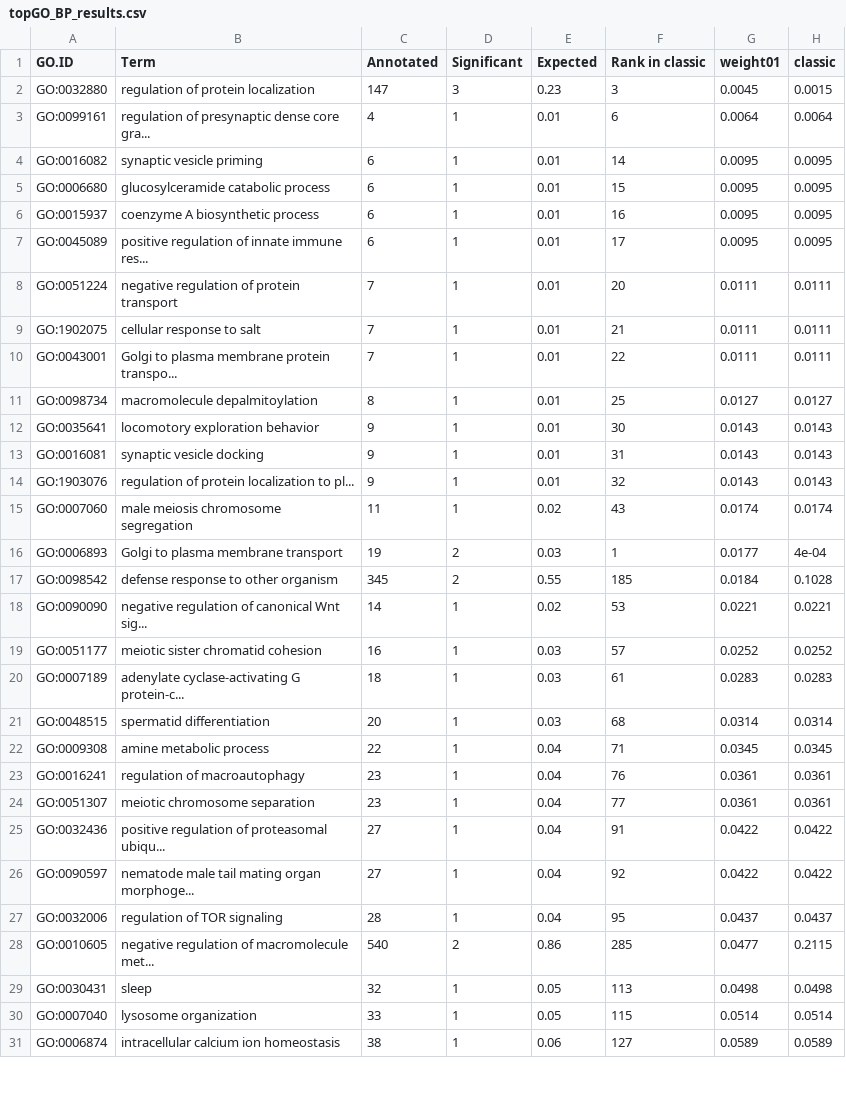
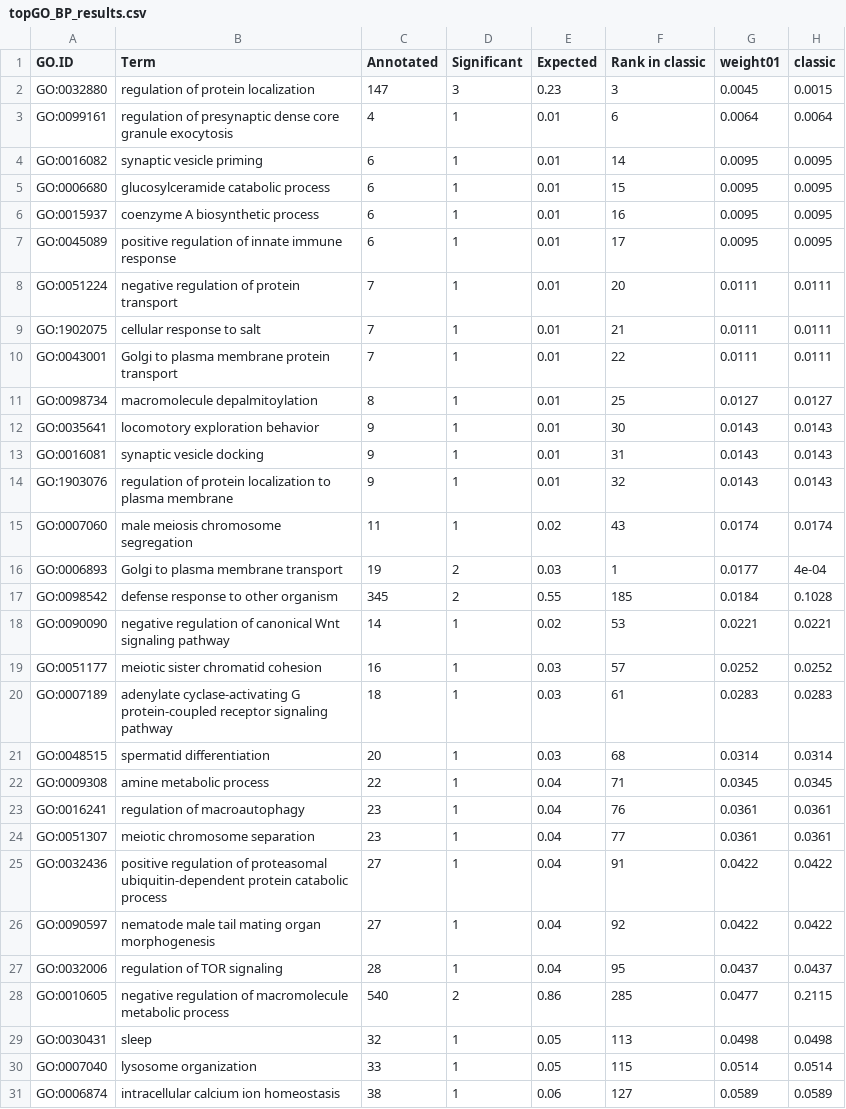
Before and after one commit to esnzgn/C.elegansGO, a CSV file: output_tables/topGO_BP_results.csv, drawn as a sheet; only a part is shown; the diff covers the shown part only.

```diff
--- a/output_tables/topGO_BP_results.csv
+++ b/output_tables/topGO_BP_results.csv
@@ -2,3 +2,3 @@
 "GO:0032880","regulation of protein localization",147,3,0.23,3,0.0045,0.0015
-"GO:0099161","regulation of presynaptic dense core gra...",4,1,0.01,6,0.0064,0.0064
+"GO:0099161","regulation of presynaptic dense core granule exocytosis",4,1,0.01,6,0.0064,0.0064
 "GO:0016082","synaptic vesicle priming",6,1,0.01,14,0.0095,0.0095
@@ -6,6 +6,6 @@
 "GO:0015937","coenzyme A biosynthetic process",6,1,0.01,16,0.0095,0.0095
-"GO:0045089","positive regulation of innate immune res...",6,1,0.01,17,0.0095,0.0095
+"GO:0045089","positive regulation of innate immune response",6,1,0.01,17,0.0095,0.0095
 "GO:0051224","negative regulation of protein transport",7,1,0.01,20,0.0111,0.0111
 "GO:1902075","cellular response to salt",7,1,0.01,21,0.0111,0.0111
-"GO:0043001","Golgi to plasma membrane protein transpo...",7,1,0.01,22,0.0111,0.0111
+"GO:0043001","Golgi to plasma membrane protein transport",7,1,0.01,22,0.0111,0.0111
 "GO:0098734","macromolecule depalmitoylation",8,1,0.01,25,0.0127,0.0127
@@ -13,3 +13,3 @@
 "GO:0016081","synaptic vesicle docking",9,1,0.01,31,0.0143,0.0143
-"GO:1903076","regulation of protein localization to pl...",9,1,0.01,32,0.0143,0.0143
+"GO:1903076","regulation of protein localization to plasma membrane",9,1,0.01,32,0.0143,0.0143
 "GO:0007060","male meiosis chromosome segregation",11,1,0.02,43,0.0174,0.0174
@@ -17,5 +17,5 @@
 "GO:0098542","defense response to other organism",345,2,0.55,185,0.0184,0.1028
-"GO:0090090","negative regulation of canonical Wnt sig...",14,1,0.02,53,0.0221,0.0221
+"GO:0090090","negative regulation of canonical Wnt signaling pathway",14,1,0.02,53,0.0221,0.0221
 "GO:0051177","meiotic sister chromatid cohesion",16,1,0.03,57,0.0252,0.0252
-"GO:0007189","adenylate cyclase-activating G protein-c...",18,1,0.03,61,0.0283,0.0283
+"GO:0007189","adenylate cyclase-activating G protein-coupled receptor signaling pathway",18,1,0.03,61,0.0283,0.0283
 "GO:0048515","spermatid differentiation",20,1,0.03,68,0.0314,0.0314
@@ -24,6 +24,6 @@
 "GO:0051307","meiotic chromosome separation",23,1,0.04,77,0.0361,0.0361
-"GO:0032436","positive regulation of proteasomal ubiqu...",27,1,0.04,91,0.0422,0.0422
-"GO:0090597","nematode male tail mating organ morphoge...",27,1,0.04,92,0.0422,0.0422
+"GO:0032436","positive regulation of proteasomal ubiquitin-dependent protein catabolic process",27,1,0.04,91,0.0422,0.0422
+"GO:0090597","nematode male tail mating organ morphogenesis",27,1,0.04,92,0.0422,0.0422
 "GO:0032006","regulation of TOR signaling",28,1,0.04,95,0.0437,0.0437
-"GO:0010605","negative regulation of macromolecule met...",540,2,0.86,285,0.0477,0.2115
+"GO:0010605","negative regulation of macromolecule metabolic process",540,2,0.86,285,0.0477,0.2115
 "GO:0030431","sleep",32,1,0.05,113,0.0498,0.0498
```
Also changed, not shown: 16 edited cells elsewhere in this file, output_tables/clusterProfiler_BP_nominal.csv, output_tables/clusterProfiler_MF_nominal.csv, 8 other files.
